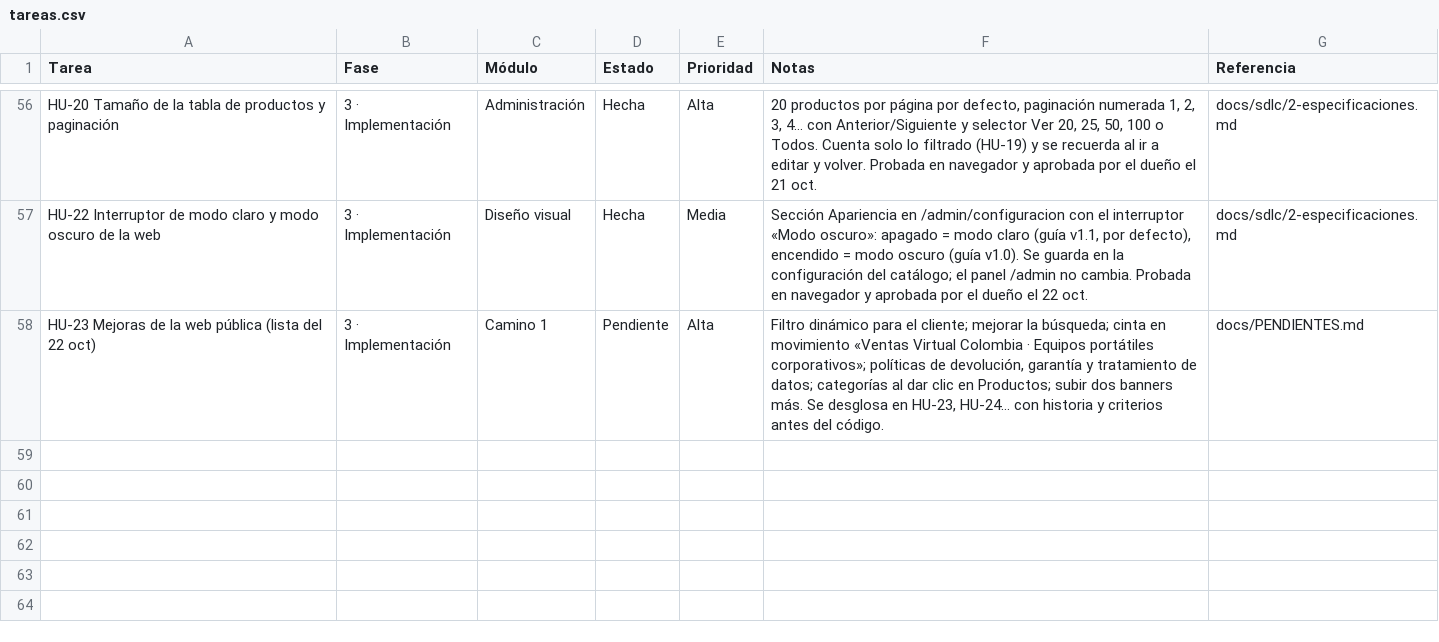
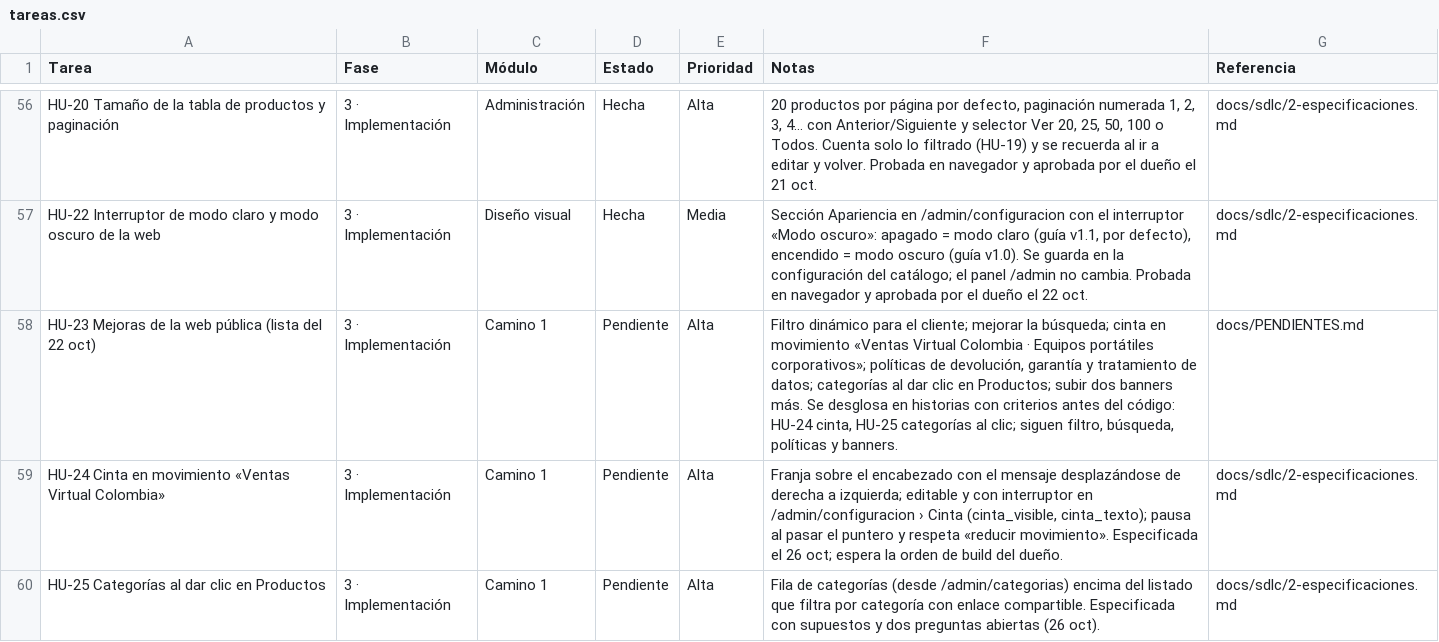
Before and after one commit to Appsheet-jm456/ventas-virtuales-web, a CSV file: docs/notion/tareas.csv, drawn as a sheet; only a part is shown, gaps mark what is left out.

```diff
--- a/docs/notion/tareas.csv
+++ b/docs/notion/tareas.csv
@@ -57,2 +57,4 @@ HU-20 Tamaño de la tabla de productos y paginación,3 · Implementación,Admini
 HU-22 Interruptor de modo claro y modo oscuro de la web,3 · Implementación,Diseño visual,Hecha,Media,"Sección Apariencia en /admin/configuracion con el interruptor «Modo oscuro»: apagado = modo claro (guía v1.1, por defecto), encendido = modo oscuro (guía v1.0). Se guarda en la configuración del catálogo; el panel /admin no cambia. Probada en navegador y aprobada por el dueño el 22 oct.",docs/sdlc/2-especificaciones.md
-HU-23 Mejoras de la web pública (lista del 22 oct),3 · Implementación,Camino 1,Pendiente,Alta,"Filtro dinámico para el cliente; mejorar la búsqueda; cinta en movimiento «Ventas Virtual Colombia · Equipos portátiles corporativos»; políticas de devolución, garantía y tratamiento de datos; categorías al dar clic en Productos; subir dos banners más. Se desglosa en HU-23, HU-24… con historia y criterios antes del código.",docs/PENDIENTES.md
+HU-23 Mejoras de la web pública (lista del 22 oct),3 · Implementación,Camino 1,Pendiente,Alta,"Filtro dinámico para el cliente; mejorar la búsqueda; cinta en movimiento «Ventas Virtual Colombia · Equipos portátiles corporativos»; políticas de devolución, garantía y tratamiento de datos; categorías al dar clic en Productos; subir dos banners más. Se desglosa en historias con criterios antes del código: HU-24 cinta, HU-25 categorías al clic; siguen filtro, búsqueda, políticas y banners.",docs/PENDIENTES.md
+HU-24 Cinta en movimiento «Ventas Virtual Colombia»,3 · Implementación,Camino 1,Pendiente,Alta,"Franja sobre el encabezado con el mensaje desplazándose de derecha a izquierda; editable y con interruptor en /admin/configuracion › Cinta (cinta_visible, cinta_texto); pausa al pasar el puntero y respeta «reducir movimiento». Especificada el 26 oct; espera la orden de build del dueño.",docs/sdlc/2-especificaciones.md
+HU-25 Categorías al dar clic en Productos,3 · Implementación,Camino 1,Pendiente,Alta,Fila de categorías (desde /admin/categorias) encima del listado que filtra por categoría con enlace compartible. Especificada con supuestos y dos preguntas abiertas (26 oct).,docs/sdlc/2-especificaciones.md
```
Also changed, not shown: 1 other file.
